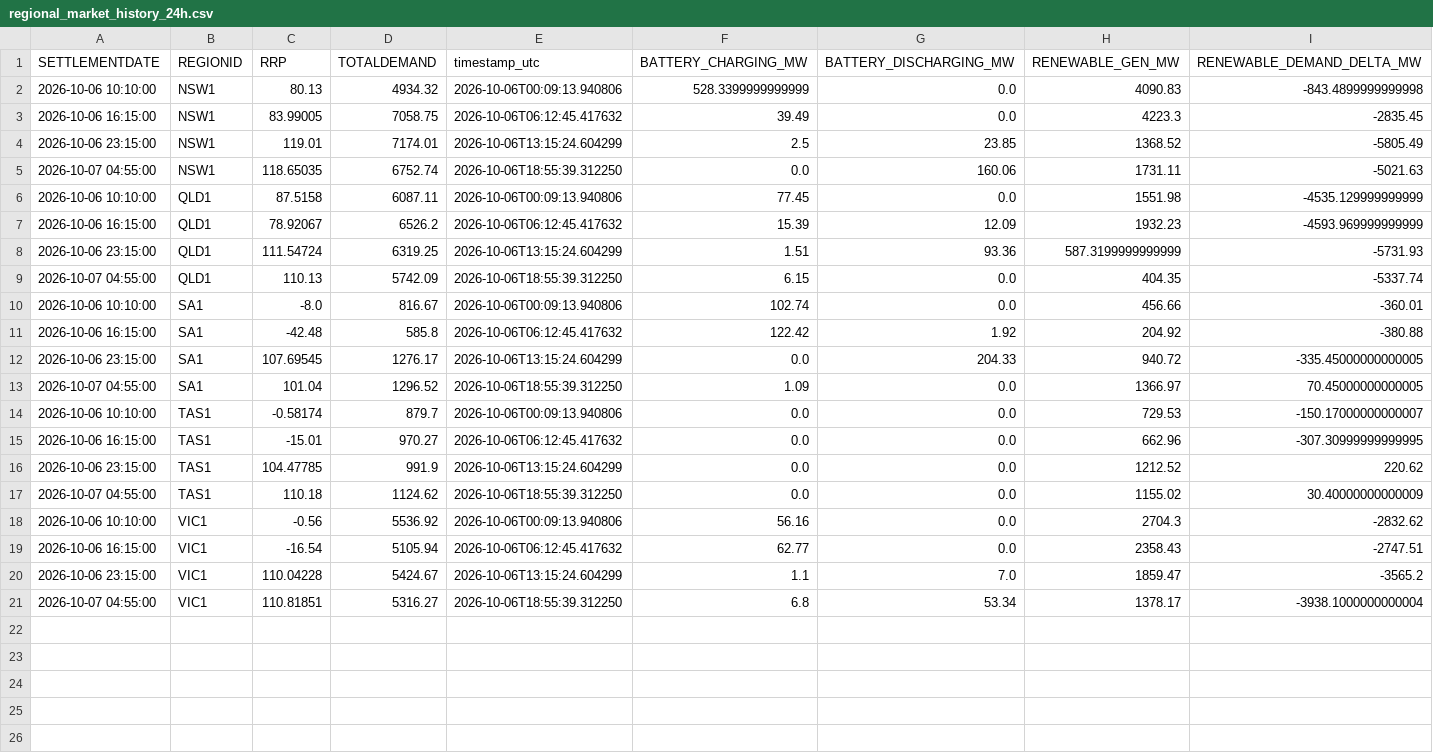
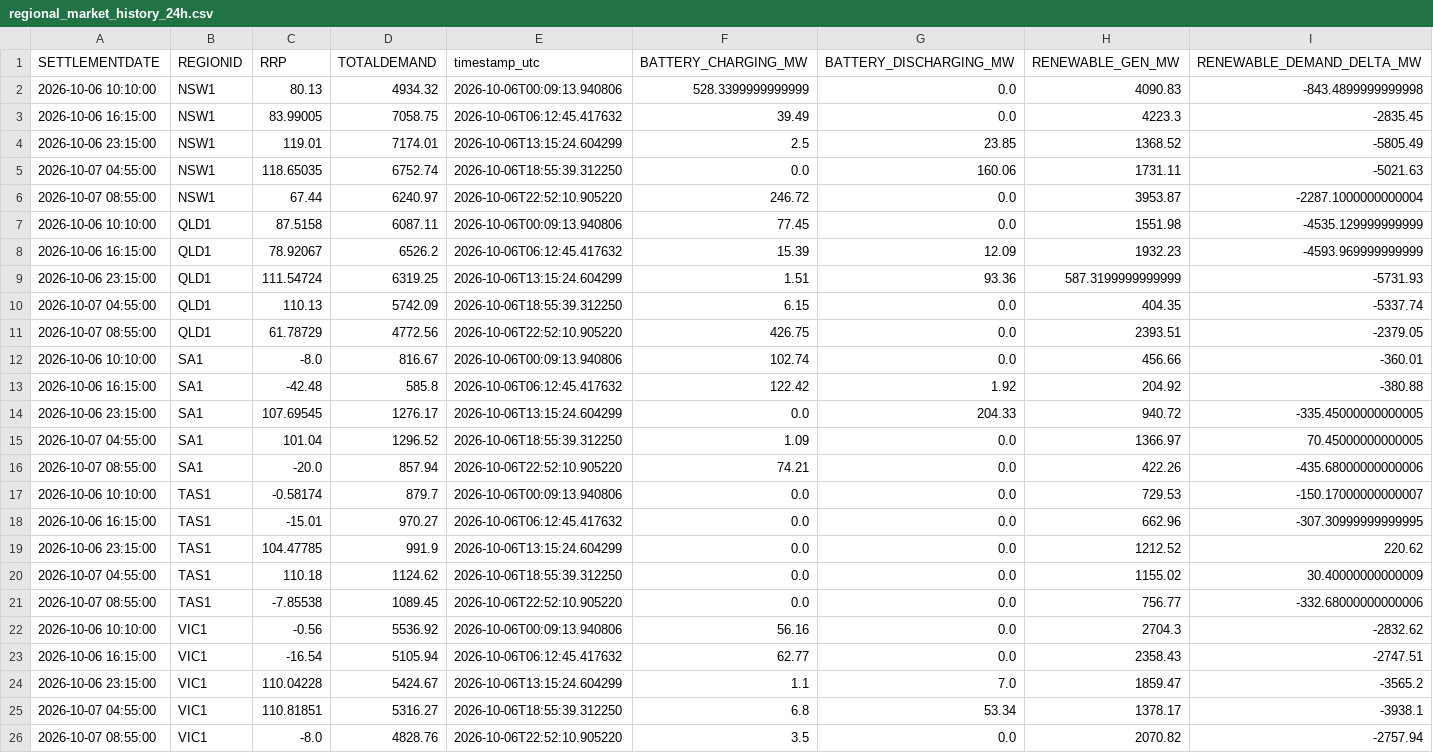
Before and after one commit to rshaw13/au_bess_map, a CSV file: data/regional_market_history_24h.csv, drawn as a sheet.

```diff
--- a/data/regional_market_history_24h.csv
+++ b/data/regional_market_history_24h.csv
@@ -5,2 +5,3 @@ SETTLEMENTDATE,REGIONID,RRP,TOTALDEMAND,timestamp_utc,BATTERY_CHARGING_MW,BATTER
 2026-10-07 04:55:00,NSW1,118.65035,6752.74,2026-10-06T18:55:39.312250,0.0,160.06,1731.11,-5021.63
+2026-10-07 08:55:00,NSW1,67.44,6240.97,2026-10-06T22:52:10.905220,246.72,0.0,3953.87,-2287.1000000000004
 2026-10-06 10:10:00,QLD1,87.5158,6087.11,2026-10-06T00:09:13.940806,77.45,0.0,1551.98,-4535.129999999999
@@ -9,2 +10,3 @@ SETTLEMENTDATE,REGIONID,RRP,TOTALDEMAND,timestamp_utc,BATTERY_CHARGING_MW,BATTER
 2026-10-07 04:55:00,QLD1,110.13,5742.09,2026-10-06T18:55:39.312250,6.15,0.0,404.35,-5337.74
+2026-10-07 08:55:00,QLD1,61.78729,4772.56,2026-10-06T22:52:10.905220,426.75,0.0,2393.51,-2379.05
 2026-10-06 10:10:00,SA1,-8.0,816.67,2026-10-06T00:09:13.940806,102.74,0.0,456.66,-360.01
@@ -13,2 +15,3 @@ SETTLEMENTDATE,REGIONID,RRP,TOTALDEMAND,timestamp_utc,BATTERY_CHARGING_MW,BATTER
 2026-10-07 04:55:00,SA1,101.04,1296.52,2026-10-06T18:55:39.312250,1.09,0.0,1366.97,70.45000000000005
+2026-10-07 08:55:00,SA1,-20.0,857.94,2026-10-06T22:52:10.905220,74.21,0.0,422.26,-435.68000000000006
 2026-10-06 10:10:00,TAS1,-0.58174,879.7,2026-10-06T00:09:13.940806,0.0,0.0,729.53,-150.17000000000007
@@ -17,2 +20,3 @@ SETTLEMENTDATE,REGIONID,RRP,TOTALDEMAND,timestamp_utc,BATTERY_CHARGING_MW,BATTER
 2026-10-07 04:55:00,TAS1,110.18,1124.62,2026-10-06T18:55:39.312250,0.0,0.0,1155.02,30.40000000000009
+2026-10-07 08:55:00,TAS1,-7.85538,1089.45,2026-10-06T22:52:10.905220,0.0,0.0,756.77,-332.68000000000006
 2026-10-06 10:10:00,VIC1,-0.56,5536.92,2026-10-06T00:09:13.940806,56.16,0.0,2704.3,-2832.62
@@ -20,2 +24,3 @@ SETTLEMENTDATE,REGIONID,RRP,TOTALDEMAND,timestamp_utc,BATTERY_CHARGING_MW,BATTER
 2026-10-06 23:15:00,VIC1,110.04228,5424.67,2026-10-06T13:15:24.604299,1.1,7.0,1859.47,-3565.2
-2026-10-07 04:55:00,VIC1,110.81851,5316.27,2026-10-06T18:55:39.312250,6.8,53.34,1378.17,-3938.1000000000004
+2026-10-07 04:55:00,VIC1,110.81851,5316.27,2026-10-06T18:55:39.312250,6.8,53.34,1378.17,-3938.1
+2026-10-07 08:55:00,VIC1,-8.0,4828.76,2026-10-06T22:52:10.905220,3.5,0.0,2070.82,-2757.94
```
Also changed, not shown: data/latest_bess_data.csv, data/latest_regional_market_data.csv, 1 other file.
